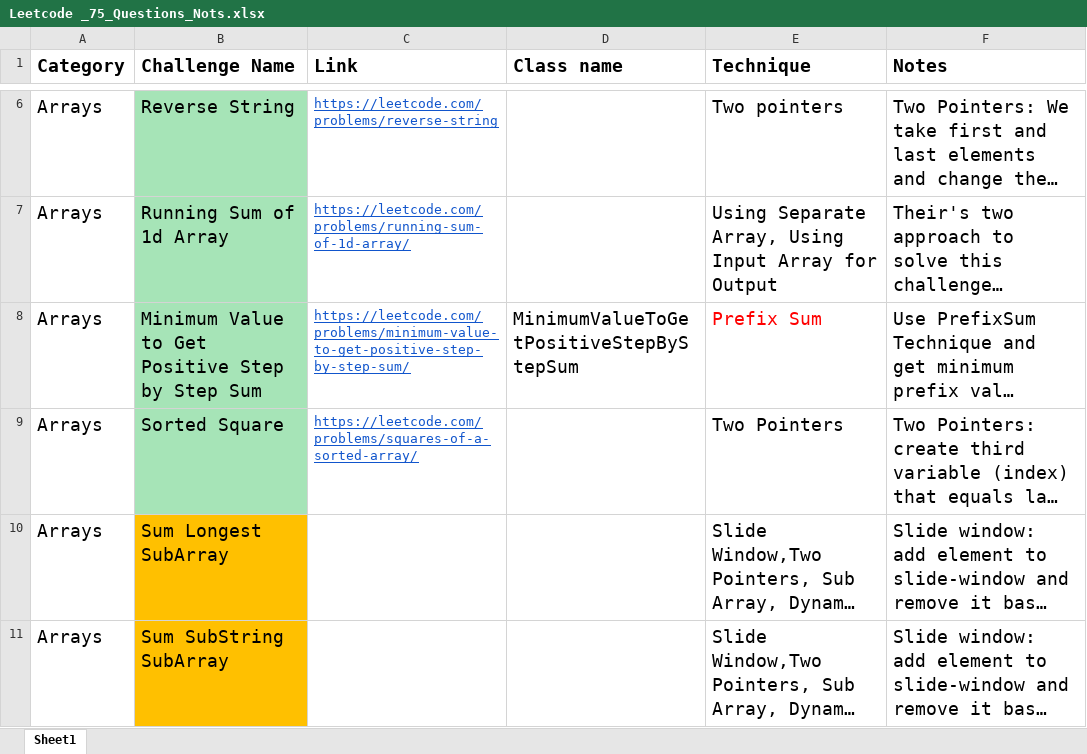
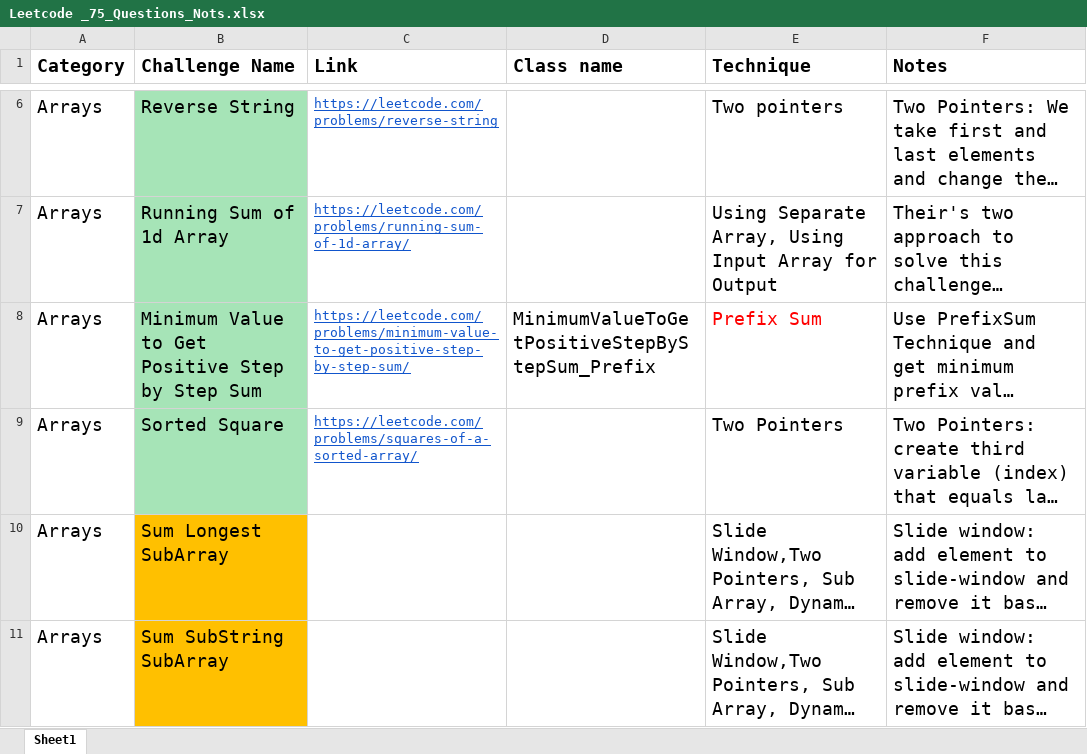
Before and after one commit to kamalhashi/leet-code, an Excel workbook: src/main/java/org/code/challenges/leetcode/Leetcode _75_Questions_Nots.xlsx, sheet Sheet1, drawn as a sheet; only a part is shown, gaps mark what is left out; long unchanged cells end in …; values as stored, in another font and other column widths than the file's, no borders; the diff names each change by its address in the sheet, - before the commit and + after, or states it on an @@ line.

Commit message:
1413. Minimum Value to Get Positive Step by Step Sum  Brute Force Solution

```diff
--- a/src/main/java/org/code/challenges/leetcode/Leetcode _75_Questions_Nots.xlsx (sheet Sheet1)
+++ b/src/main/java/org/code/challenges/leetcode/Leetcode _75_Questions_Nots.xlsx (sheet Sheet1)
-D8 (Class name): MinimumValueToGetPositiveStepByStepSum
+D8 (Class name): MinimumValueToGetPositiveStepByStepSum_Prefix
```
Also changed, not shown: 2 other files.
